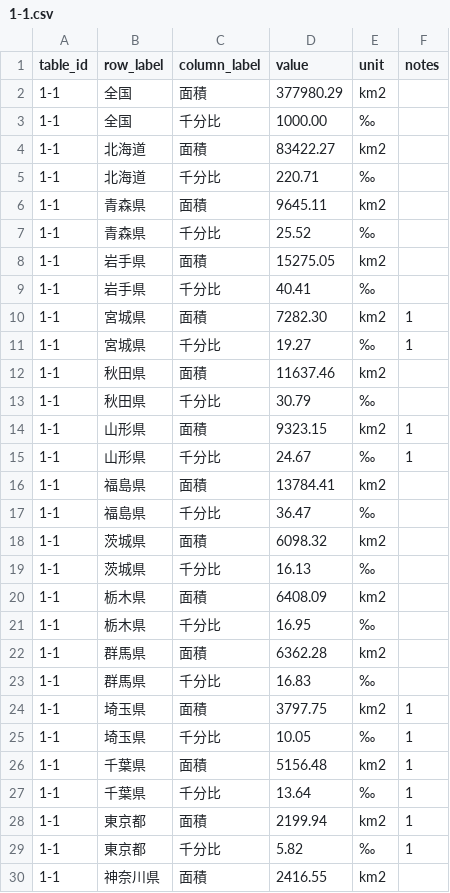
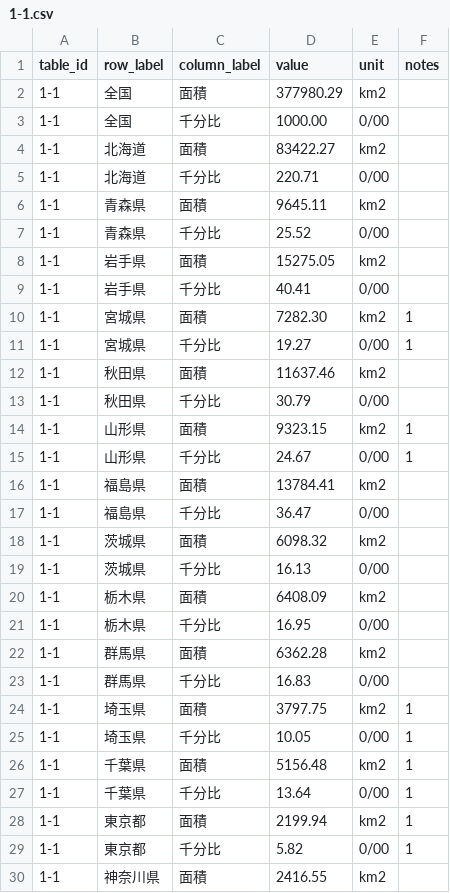
Before and after one commit to ksip9012/llm-pdf-table-extractor, a CSV file: data/truth/1-1.csv, drawn as a sheet; only a part is shown; the diff covers the shown part only.

```diff
--- a/data/truth/1-1.csv
+++ b/data/truth/1-1.csv
@@ -2,29 +2,29 @@ table_id,row_label,column_label,value,unit,notes
 1-1,全国,面積,377980.29,km2,
-1-1,全国,千分比,1000.00,‰,
+1-1,全国,千分比,1000.00,0/00,
 1-1,北海道,面積,83422.27,km2,
-1-1,北海道,千分比,220.71,‰,
+1-1,北海道,千分比,220.71,0/00,
 1-1,青森県,面積,9645.11,km2,
-1-1,青森県,千分比,25.52,‰,
+1-1,青森県,千分比,25.52,0/00,
 1-1,岩手県,面積,15275.05,km2,
-1-1,岩手県,千分比,40.41,‰,
+1-1,岩手県,千分比,40.41,0/00,
 1-1,宮城県,面積,7282.30,km2,1
-1-1,宮城県,千分比,19.27,‰,1
+1-1,宮城県,千分比,19.27,0/00,1
 1-1,秋田県,面積,11637.46,km2,
-1-1,秋田県,千分比,30.79,‰,
+1-1,秋田県,千分比,30.79,0/00,
 1-1,山形県,面積,9323.15,km2,1
-1-1,山形県,千分比,24.67,‰,1
+1-1,山形県,千分比,24.67,0/00,1
 1-1,福島県,面積,13784.41,km2,
-1-1,福島県,千分比,36.47,‰,
+1-1,福島県,千分比,36.47,0/00,
 1-1,茨城県,面積,6098.32,km2,
-1-1,茨城県,千分比,16.13,‰,
+1-1,茨城県,千分比,16.13,0/00,
 1-1,栃木県,面積,6408.09,km2,
-1-1,栃木県,千分比,16.95,‰,
+1-1,栃木県,千分比,16.95,0/00,
 1-1,群馬県,面積,6362.28,km2,
-1-1,群馬県,千分比,16.83,‰,
+1-1,群馬県,千分比,16.83,0/00,
 1-1,埼玉県,面積,3797.75,km2,1
-1-1,埼玉県,千分比,10.05,‰,1
+1-1,埼玉県,千分比,10.05,0/00,1
 1-1,千葉県,面積,5156.48,km2,1
-1-1,千葉県,千分比,13.64,‰,1
+1-1,千葉県,千分比,13.64,0/00,1
 1-1,東京都,面積,2199.94,km2,1
-1-1,東京都,千分比,5.82,‰,1
+1-1,東京都,千分比,5.82,0/00,1
 1-1,神奈川県,面積,2416.55,km2,
```
Also changed, not shown: 34 edited cells elsewhere in this file, 2 other files.
